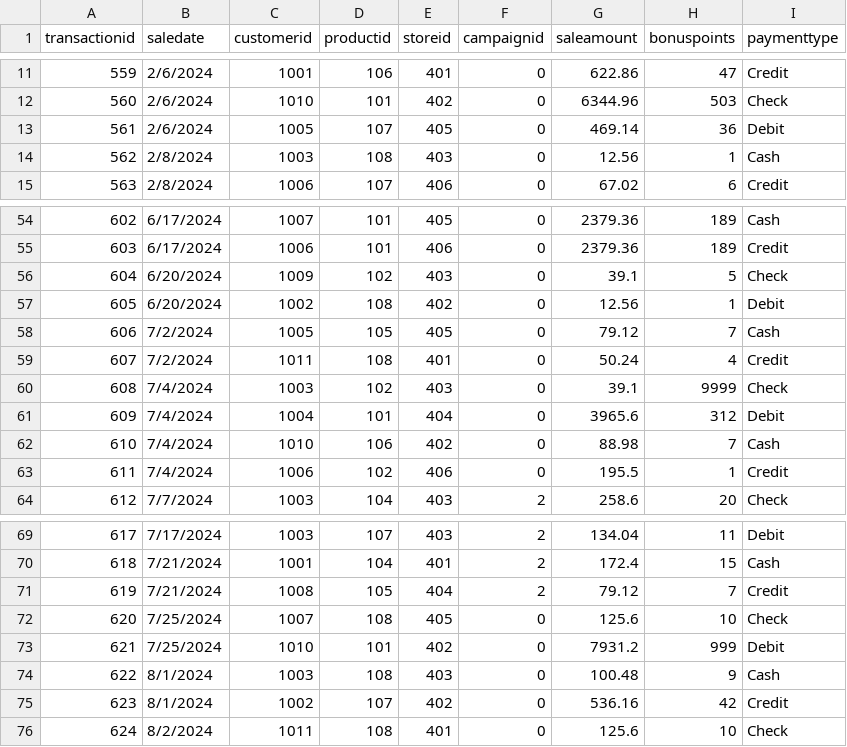
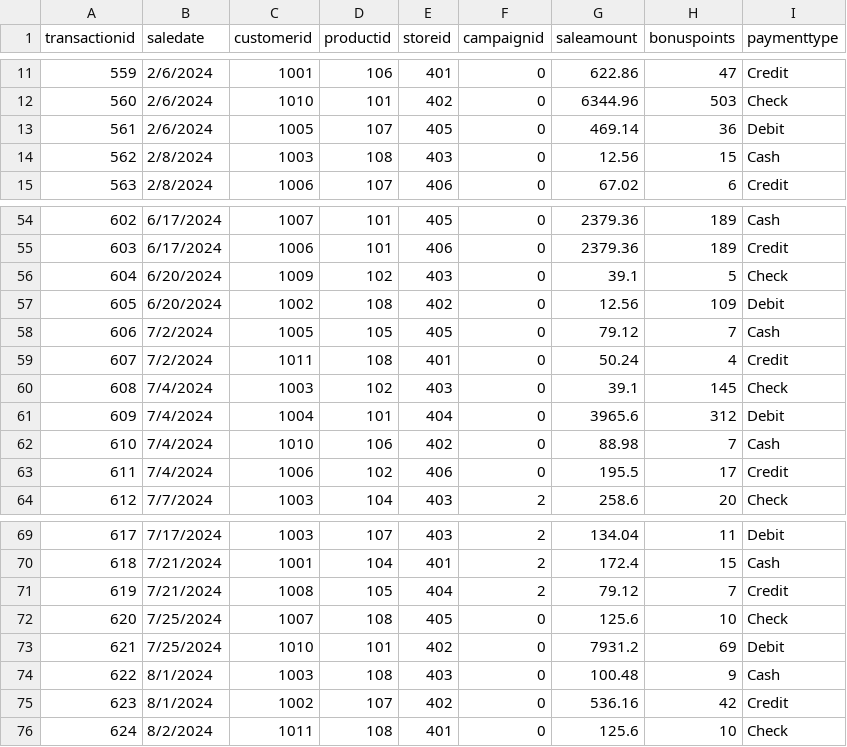
Before and after one commit to LoikLe/smart-store-loile, a CSV file: data/prepared/sales_data_prepared.csv, drawn as a sheet; only a part is shown, gaps mark what is left out.

```diff
--- a/data/prepared/sales_data_prepared.csv
+++ b/data/prepared/sales_data_prepared.csv
@@ -13,3 +13,3 @@ transactionid,saledate,customerid,productid,storeid,campaignid,saleamount,bonusp
 561,2/6/2024,1005,107,405,0,469.14,36,Debit
-562,2/8/2024,1003,108,403,0,12.56,1,Cash
+562,2/8/2024,1003,108,403,0,12.56,15,Cash
 563,2/8/2024,1006,107,406,0,67.02,6,Credit
@@ -56,9 +56,9 @@ transactionid,saledate,customerid,productid,storeid,campaignid,saleamount,bonusp
 604,6/20/2024,1009,102,403,0,39.1,5,Check
-605,6/20/2024,1002,108,402,0,12.56,1,Debit
+605,6/20/2024,1002,108,402,0,12.56,109,Debit
 606,7/2/2024,1005,105,405,0,79.12,7,Cash
 607,7/2/2024,1011,108,401,0,50.24,4,Credit
-608,7/4/2024,1003,102,403,0,39.1,9999,Check
+608,7/4/2024,1003,102,403,0,39.1,145,Check
 609,7/4/2024,1004,101,404,0,3965.6,312,Debit
 610,7/4/2024,1010,106,402,0,88.98,7,Cash
-611,7/4/2024,1006,102,406,0,195.5,1,Credit
+611,7/4/2024,1006,102,406,0,195.5,17,Credit
 612,7/7/2024,1003,104,403,2,258.6,20,Check
@@ -72,3 +72,3 @@ transactionid,saledate,customerid,productid,storeid,campaignid,saleamount,bonusp
 620,7/25/2024,1007,108,405,0,125.6,10,Check
-621,7/25/2024,1010,101,402,0,7931.2,999,Debit
+621,7/25/2024,1010,101,402,0,7931.2,69,Debit
 622,8/1/2024,1003,108,403,0,100.48,9,Cash
```
Also changed, not shown: 6 other files.
